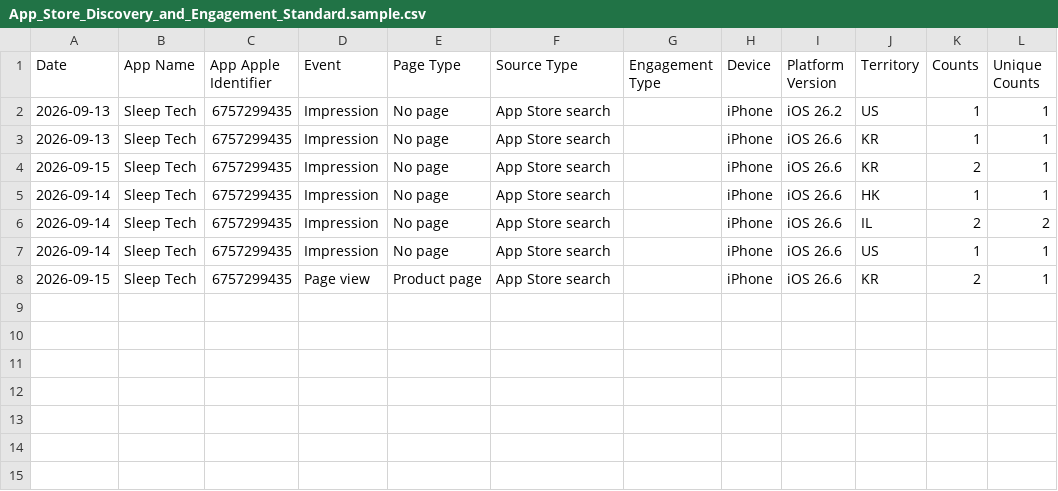
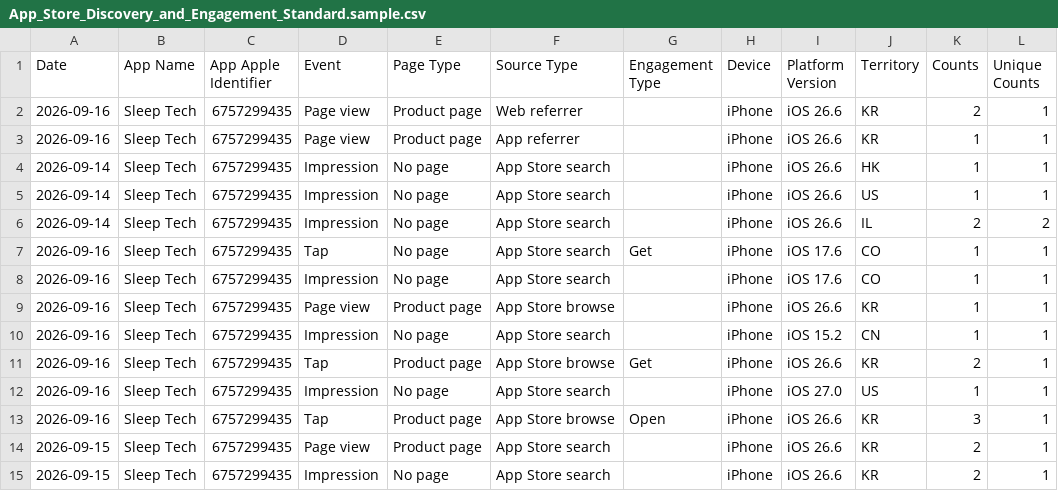
Before and after one commit to workingtomkwak-cmd/sleeptech-dashboard, a CSV file: data/raw/App_Store_Discovery_and_Engagement_Standard.sample.csv, drawn as a sheet.

```diff
--- a/data/raw/App_Store_Discovery_and_Engagement_Standard.sample.csv
+++ b/data/raw/App_Store_Discovery_and_Engagement_Standard.sample.csv
@@ -1,8 +1,15 @@
 Date	App Name	App Apple Identifier	Event	Page Type	Source Type	Engagement Type	Device	Platform Version	Territory	Counts	Unique Counts
-2026-09-13	Sleep Tech	6757299435	Impression	No page	App Store search		iPhone	iOS 26.2	US	1	1
-2026-09-13	Sleep Tech	6757299435	Impression	No page	App Store search		iPhone	iOS 26.6	KR	1	1
+2026-09-16	Sleep Tech	6757299435	Page view	Product page	Web referrer		iPhone	iOS 26.6	KR	2	1
+2026-09-16	Sleep Tech	6757299435	Page view	Product page	App referrer		iPhone	iOS 26.6	KR	1	1
+2026-09-14	Sleep Tech	6757299435	Impression	No page	App Store search		iPhone	iOS 26.6	HK	1	1
+2026-09-14	Sleep Tech	6757299435	Impression	No page	App Store search		iPhone	iOS 26.6	US	1	1
+2026-09-14	Sleep Tech	6757299435	Impression	No page	App Store search		iPhone	iOS 26.6	IL	2	2
+2026-09-16	Sleep Tech	6757299435	Tap	No page	App Store search	Get	iPhone	iOS 17.6	CO	1	1
+2026-09-16	Sleep Tech	6757299435	Impression	No page	App Store search		iPhone	iOS 17.6	CO	1	1
+2026-09-16	Sleep Tech	6757299435	Page view	Product page	App Store browse		iPhone	iOS 26.6	KR	1	1
+2026-09-16	Sleep Tech	6757299435	Impression	No page	App Store search		iPhone	iOS 15.2	CN	1	1
+2026-09-16	Sleep Tech	6757299435	Tap	Product page	App Store browse	Get	iPhone	iOS 26.6	KR	2	1
+2026-09-16	Sleep Tech	6757299435	Impression	No page	App Store search		iPhone	iOS 27.0	US	1	1
+2026-09-16	Sleep Tech	6757299435	Tap	Product page	App Store browse	Open	iPhone	iOS 26.6	KR	3	1
+2026-09-15	Sleep Tech	6757299435	Page view	Product page	App Store search		iPhone	iOS 26.6	KR	2	1
 2026-09-15	Sleep Tech	6757299435	Impression	No page	App Store search		iPhone	iOS 26.6	KR	2	1
-2026-09-14	Sleep Tech	6757299435	Impression	No page	App Store search		iPhone	iOS 26.6	HK	1	1
-2026-09-14	Sleep Tech	6757299435	Impression	No page	App Store search		iPhone	iOS 26.6	IL	2	2
-2026-09-14	Sleep Tech	6757299435	Impression	No page	App Store search		iPhone	iOS 26.6	US	1	1
-2026-09-15	Sleep Tech	6757299435	Page view	Product page	App Store search		iPhone	iOS 26.6	KR	2	1
```
Also changed, not shown: data/raw/App_Downloads_Standard.sample.csv, 1 other file.
